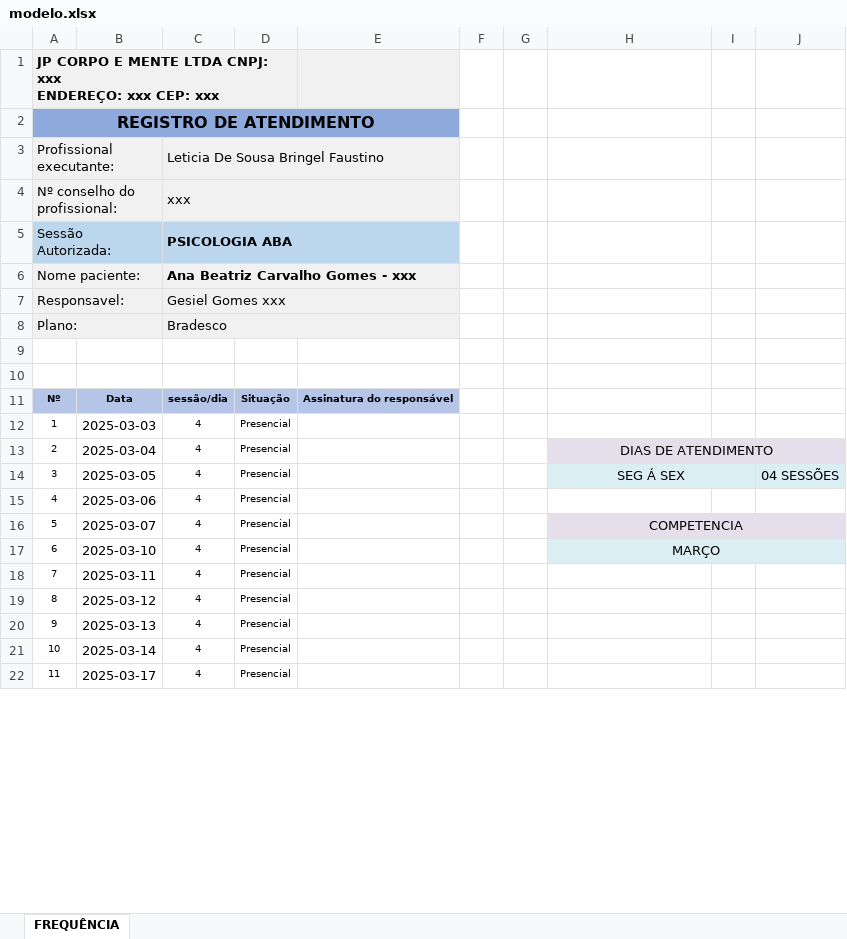
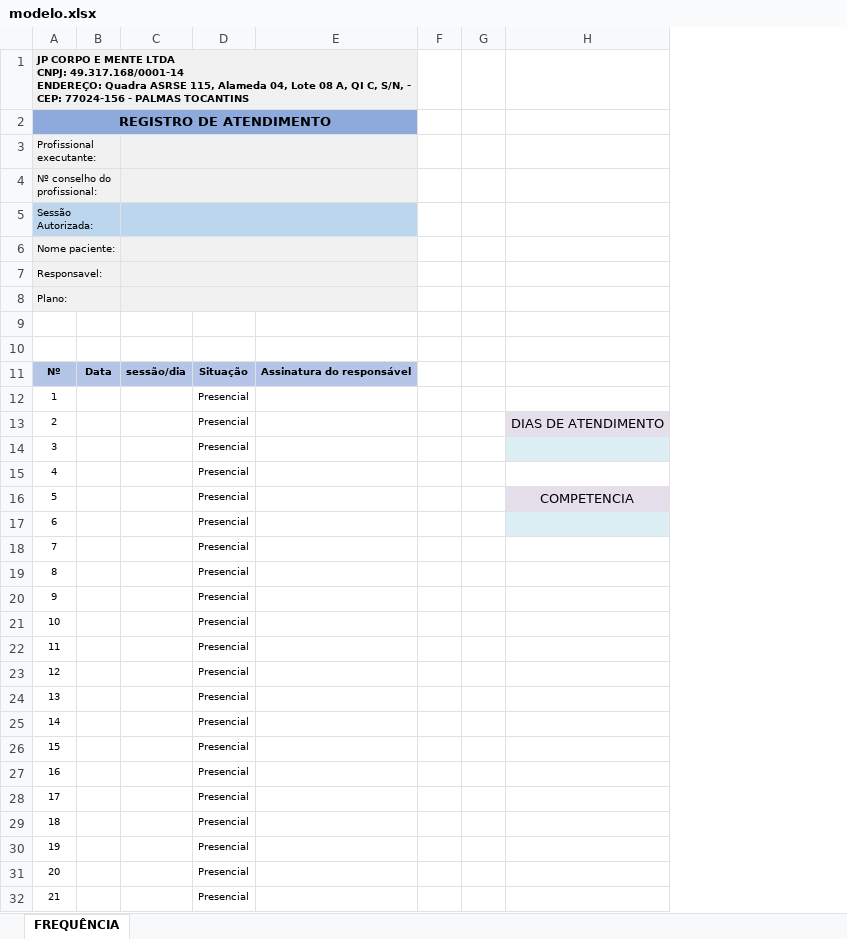
Before and after one commit to luan-coelho/sheet-ledger, an Excel workbook: src/data/modelo.xlsx, sheet FREQUÊNCIA, drawn as a sheet; only a part is shown; values as stored, in another font and other column widths than the file's, no borders; charts and pictures not drawn; removed rows and columns are numbered as before the commit, all else as after; the diff names each change by its address in the sheet, - before the commit and + after, or states it on an @@ line.

Commit message:
feat: Adiciona suporte a fuso horário brasileiro, implementa geração de planilhas em múltiplos meses e refatora lógica de manipulação de datas, além de atualizar dependências e remover arquivos obsoletos

```diff
--- a/src/data/modelo.xlsx (sheet FREQUÊNCIA)
+++ b/src/data/modelo.xlsx (sheet FREQUÊNCIA)
-column B, rows 11-22: Data | 2025-03-03 | 2025-03-04 | 2025-03-05 | 2025-03-06 | 2025-03-07 | 2025-03-10 | 2025-03-11 | 2025-03-12 | 2025-03-13 | 2025-03-14 | 2025-03-17
-column C, rows 3-22: Leticia De Sousa Bringel Faustino | xxx | PSICOLOGIA ABA | Ana Beatriz Carvalho Gomes - xxx | Gesiel Gomes xxx | Bradesco |  |  | sessão/dia | 4 | 4 | 4 | 4 | 4 | 4 | 4 | 4 | 4 | 4 | 4
+column B, row 11: Data
+column C, row 11: sessão/dia
-column I, empty
-column J, row 14: 04 SESSÕES
@@ column A renumbered between rows 1 and 42 @@
@@ A1:A8 text size: smaller @@
-A1:D1 merged
+A1:E1 merged
-E1 fill: #F1F1F1
+E1 fill: none
-H13:J13 merged
-H14: SEG Á SEX
+H14: (empty)
-H14:I14 merged
-H16:J16 merged
-H17: MARÇO
+H17: (empty)
-H17:J17 merged
+row 18: 7 |  |  | Presencial
+row 19: 8 |  |  | Presencial
+row 20: 9 |  |  | Presencial
+row 21: 10 |  |  | Presencial
+row 22: 11 |  |  | Presencial
+row 23: 12 |  |  | Presencial
+row 24: 13 |  |  | Presencial
+row 25: 14 |  |  | Presencial
+row 26: 15 |  |  | Presencial
+row 27: 16 |  |  | Presencial
```
Also changed, not shown: charts or pictures, 14 other files.
